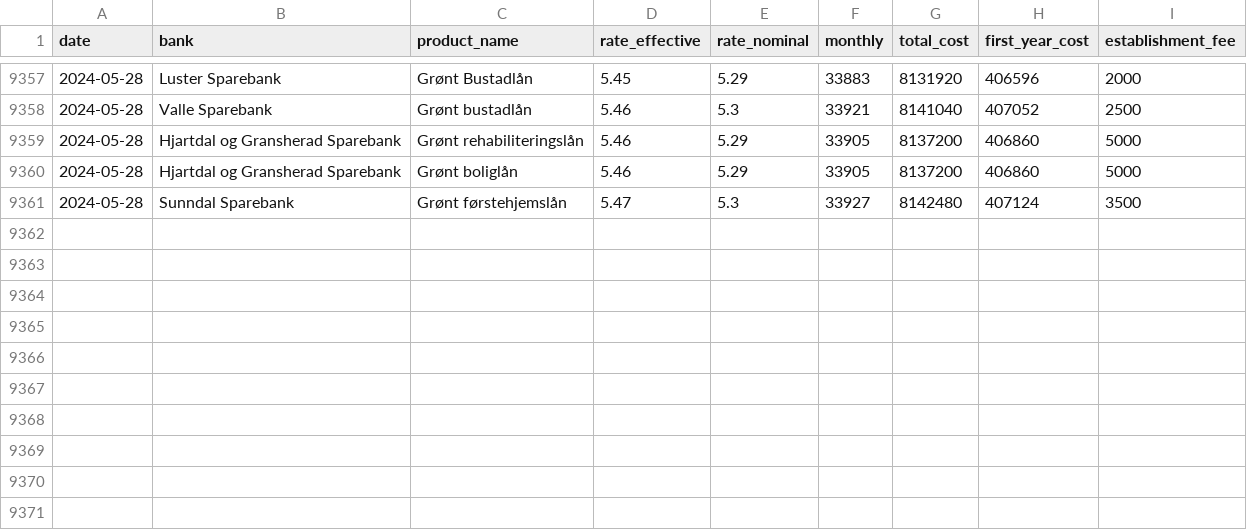
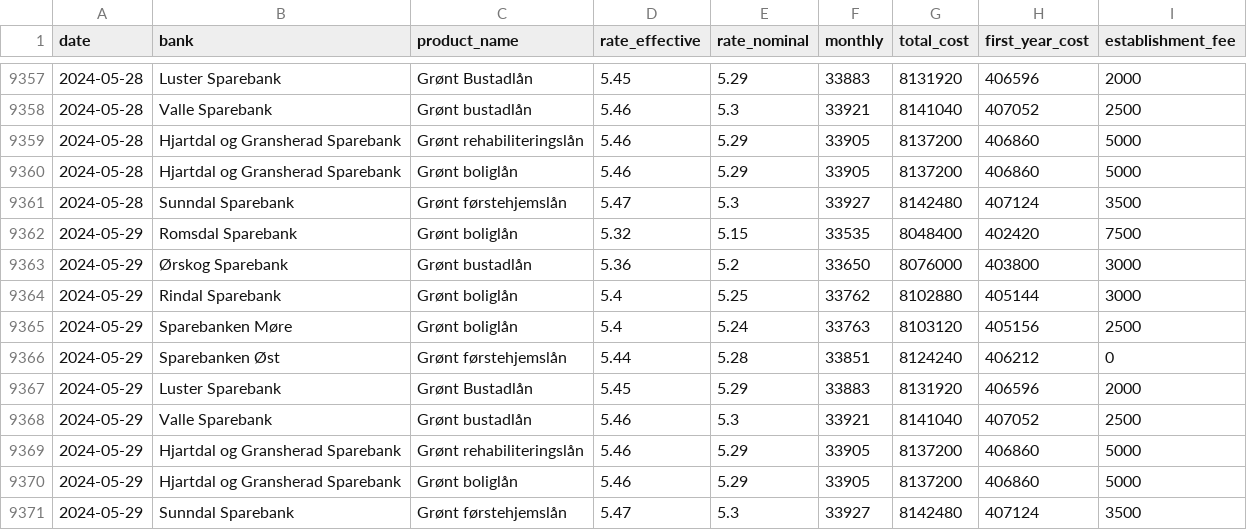
Before and after one commit to frefrik/norway-finance-statistics, a CSV file: data/no_mortgage.csv, drawn as a sheet; only a part is shown, gaps mark what is left out.

```diff
--- a/data/no_mortgage.csv
+++ b/data/no_mortgage.csv
@@ -9361 +9361,11 @@ date,bank,product_name,rate_effective,rate_nominal,monthly,total_cost,first_year
 2024-05-28,Sunndal Sparebank,Grønt førstehjemslån,5.47,5.3,33927,8142480,407124,3500
+2024-05-29,Romsdal Sparebank,Grønt boliglån,5.32,5.15,33535,8048400,402420,7500
+2024-05-29,Ørskog Sparebank,Grønt bustadlån,5.36,5.2,33650,8076000,403800,3000
+2024-05-29,Rindal Sparebank,Grønt boliglån,5.4,5.25,33762,8102880,405144,3000
+2024-05-29,Sparebanken Møre,Grønt boliglån,5.4,5.24,33763,8103120,405156,2500
+2024-05-29,Sparebanken Øst,Grønt førstehjemslån,5.44,5.28,33851,8124240,406212,0
+2024-05-29,Luster Sparebank,Grønt Bustadlån,5.45,5.29,33883,8131920,406596,2000
+2024-05-29,Valle Sparebank,Grønt bustadlån,5.46,5.3,33921,8141040,407052,2500
+2024-05-29,Hjartdal og Gransherad Sparebank,Grønt rehabiliteringslån,5.46,5.29,33905,8137200,406860,5000
+2024-05-29,Hjartdal og Gransherad Sparebank,Grønt boliglån,5.46,5.29,33905,8137200,406860,5000
+2024-05-29,Sunndal Sparebank,Grønt førstehjemslån,5.47,5.3,33927,8142480,407124,3500
```
Also changed, not shown: 5 other files.
